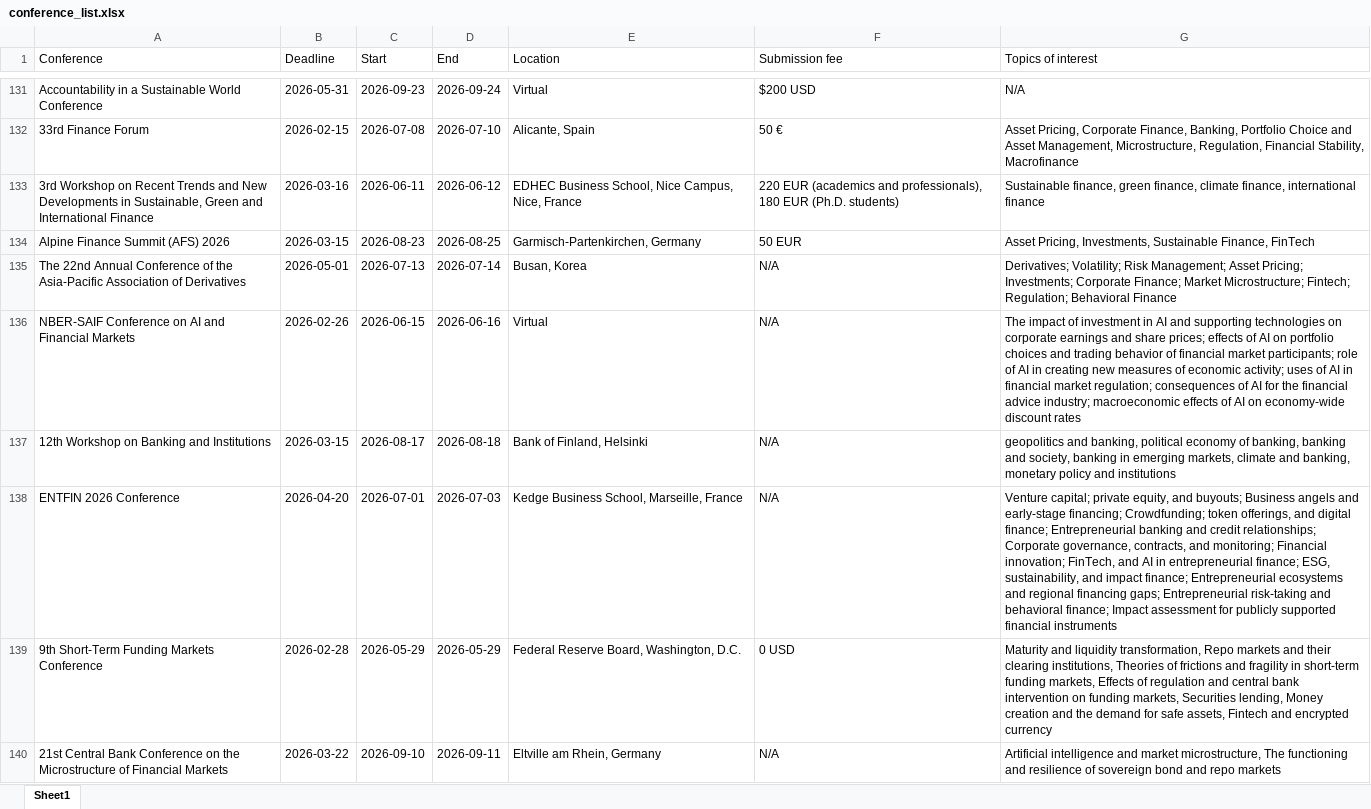
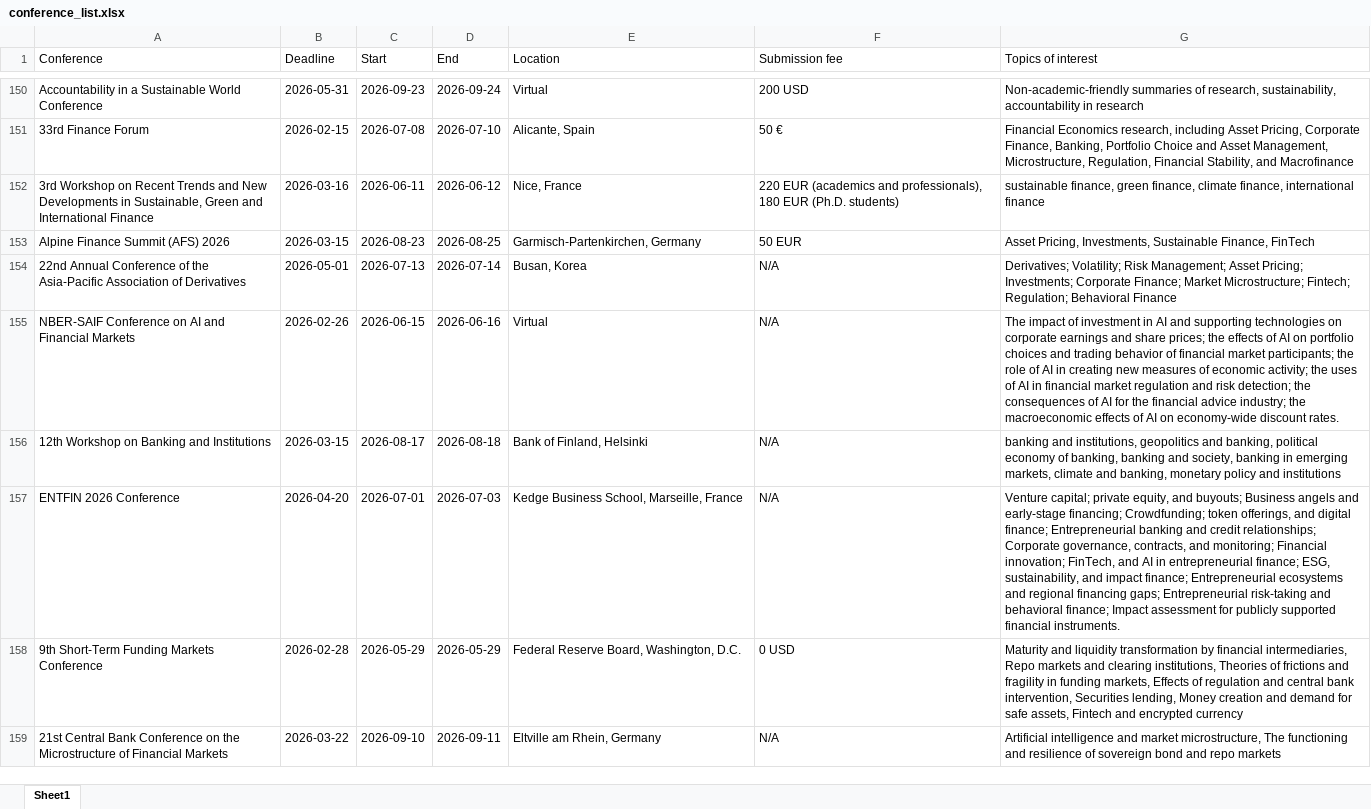
Before and after one commit to smkazempour/boltz-website, an Excel workbook: public/conference_list.xlsx, sheet Sheet1, drawn as a sheet; only a part is shown, gaps mark what is left out; values as stored, in another font and other column widths than the file's, no borders; addresses are those after the commit; the diff covers the shown part only; the diff names each change by its address in the sheet, - before the commit and + after, or states it on an @@ line.

```diff
--- a/public/conference_list.xlsx (sheet Sheet1)
+++ b/public/conference_list.xlsx (sheet Sheet1)
-F150 (Submission fee): $200 USD
+F150 (Submission fee): 200 USD
-G150 (Topics of interest): N/A
+G150 (Topics of interest): Non-academic-friendly summaries of research, sustainability, accountability in research
-G151 (Topics of interest): Asset Pricing, Corporate Finance, Banking, Portfolio Choice and Asset Management, Microstructure, Regulation, Financial Stability, Macrofinance
+G151 (Topics of interest): Financial Economics research, including Asset Pricing, Corporate Finance, Banking, Portfolio Choice and Asset Management, Microstructure, Regulation, Financial Stability, and Macrofinance
-E152 (Location): EDHEC Business School, Nice Campus, Nice, France
+E152 (Location): Nice, France
-G152 (Topics of interest): Sustainable finance, green…
+G152 (Topics of interest): sustainable finance, green…
-A154 (Conference): The 22nd Annual…
+A154 (Conference): 22nd Annual…
-G155 (Topics of interest): …share prices; effects of AI on portfolio choices and trading behavior of financial market participants; role of AI in creating new measures of economic activity; uses of AI in financial market regulation; consequences of AI for the financial advice industry; macroeconomic effects of AI on economy-wide discount rates
+G155 (Topics of interest): …share prices; the effects of AI on portfolio choices and trading behavior of financial market participants; the role of AI in creating new measures of economic activity; the uses of AI in financial market regulation and risk detection; the consequences of AI for the financial advice industry; the macroeconomic effects of AI on economy-wide discount rates.
-G156 (Topics of interest): geopolitics and…
+G156 (Topics of interest): banking and institutions, geopolitics and…
-G157 (Topics of interest): …supported financial instruments
+G157 (Topics of interest): …supported financial instruments.
-G158 (Topics of interest): …and liquidity transformation, Repo markets and their clearing institutions, Theories of frictions and fragility in short-term funding markets, Effects of regulation and central bank intervention on funding markets, Securities lending, Money creation and the demand for…
+G158 (Topics of interest): …and liquidity transformation by financial intermediaries, Repo markets and clearing institutions, Theories of frictions and fragility in funding markets, Effects of regulation and central bank intervention, Securities lending, Money creation and demand for…
```
Also changed, not shown: 23 added rows, 26 removed rows, 3 moved rows and 98 edited cells elsewhere in this sheet, 2 other files.
